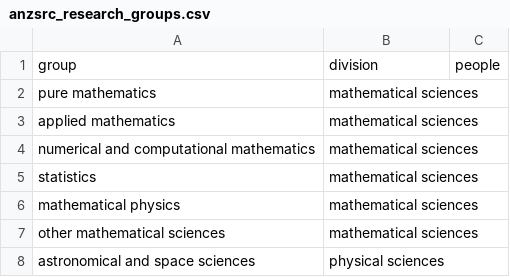
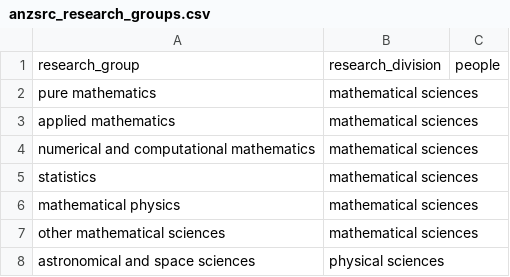
Before and after one commit to DamienIrving/resbaz-posters, a CSV file: anzsrc_research_groups.csv, drawn as a sheet; only a part is shown; removed rows and columns are numbered as before the commit, all else as after; the diff names each change by its address in the sheet, - before the commit and + after, or states it on an @@ line.

Commit message:
Initial commit of data wrangling script

```diff
--- a/anzsrc_research_groups.csv
+++ b/anzsrc_research_groups.csv
-row 1: group | division | people
+row 1: research_group | research_division | people
```
Also changed, not shown: people.csv, 2 other files.
